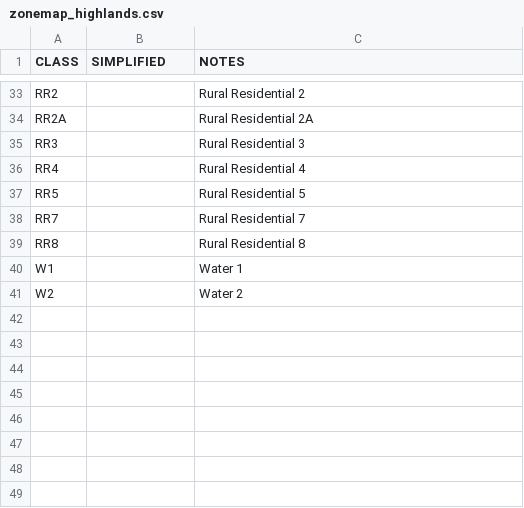
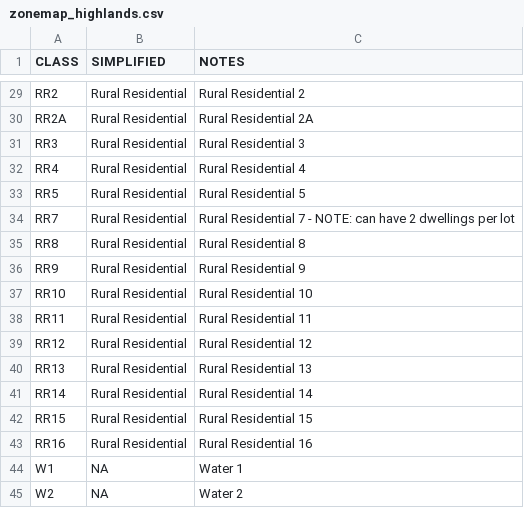
Before and after one commit to homesforliving/mapping, a CSV file: data/HighlandsZoning/zonemap_highlands.csv, drawn as a sheet; only a part is shown, gaps mark what is left out; addresses are those after the commit; the diff covers the shown part only; the diff names each change by its address in the sheet, - before the commit and + after, or states it on an @@ line.

```diff
--- a/data/HighlandsZoning/zonemap_highlands.csv
+++ b/data/HighlandsZoning/zonemap_highlands.csv
-B29:B35 (SIMPLIFIED): (empty)
+B29:B35 (SIMPLIFIED): Rural Residential
-C34 (NOTES): Rural Residential 7
+C34 (NOTES): Rural Residential 7 - NOTE: can have 2 dwellings per lot
+row 36: RR9 | Rural Residential | Rural Residential 9
+row 37: RR10 | Rural Residential | Rural Residential 10
+row 38: RR11 | Rural Residential | Rural Residential 11
+row 39: RR12 | Rural Residential | Rural Residential 12
+row 40: RR13 | Rural Residential | Rural Residential 13
+row 41: RR14 | Rural Residential | Rural Residential 14
+row 42: RR15 | Rural Residential | Rural Residential 15
+row 43: RR16 | Rural Residential | Rural Residential 16
-B44:B45 (SIMPLIFIED): (empty)
+B44:B45 (SIMPLIFIED): NA
```
Also changed, not shown: 4 removed rows and 32 edited cells elsewhere in this file.
